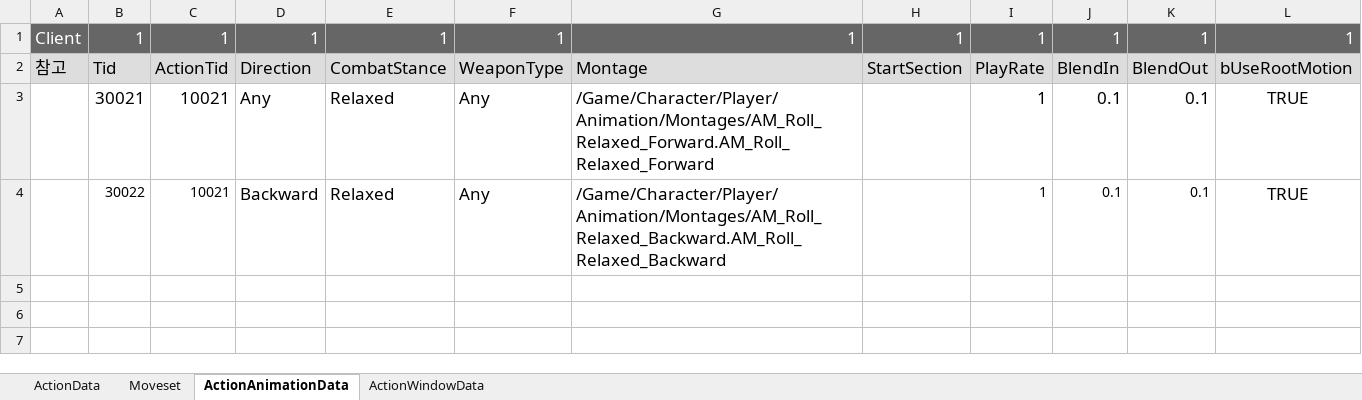
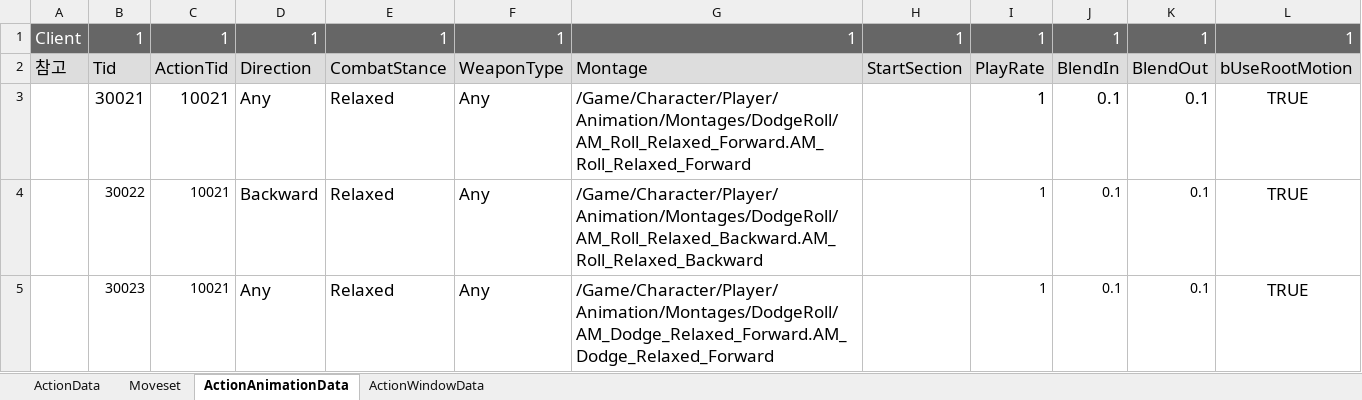
Before and after one commit to WantedBA/ProjectBA, an Excel workbook: BADesign/Excel/Action.xlsx, sheet ActionAnimationData, drawn as a sheet; values as stored, in another font and other column widths than the file's, no borders; the diff names each change by its address in the sheet, - before the commit and + after, or states it on an @@ line.

Commit message:
스킬트리 창 닫힐 때 델리게이트 연결
- LayerBase::OnPopped 오버라이드하여 델리게이트 연결
- AnimMontage 경로 수정 및 추가
- IMC 추가: 임시 - 체크포인트에서만 활성화되도록 수정 필요

```diff
--- a/BADesign/Excel/Action.xlsx (sheet ActionAnimationData)
+++ b/BADesign/Excel/Action.xlsx (sheet ActionAnimationData)
-G3: /Game/Character/Player/Animation/Montages/AM_Roll_Relaxed_Forward.AM_Roll_Relaxed_Forward
+G3: /Game/Character/Player/Animation/Montages/DodgeRoll/AM_Roll_Relaxed_Forward.AM_Roll_Relaxed_Forward
-G4: /Game/Character/Player/Animation/Montages/AM_Roll_Relaxed_Backward.AM_Roll_Relaxed_Backward
+G4: /Game/Character/Player/Animation/Montages/DodgeRoll/AM_Roll_Relaxed_Backward.AM_Roll_Relaxed_Backward
+row 5:  | 30023 | 10021 | Any | Relaxed | Any | /Game/Character/Player/Animation/Montages/DodgeRoll/AM_Dodge_Relaxed_Forward.AM_Dodge_Relaxed_Forward |  | 1 | 0.1 | 0.1 | TRUE
```
Also changed, not shown: sheet Moveset, 20 other files.
